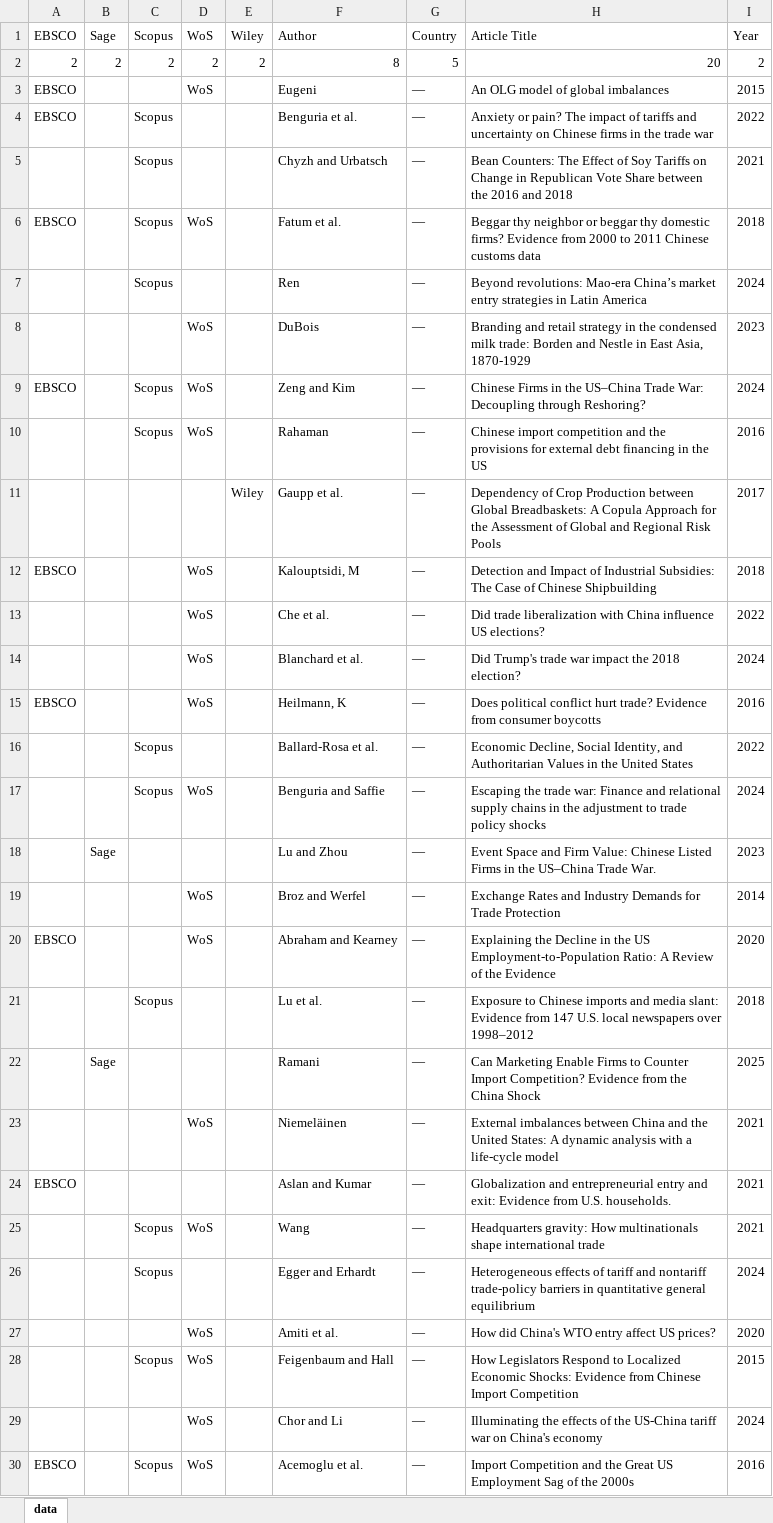
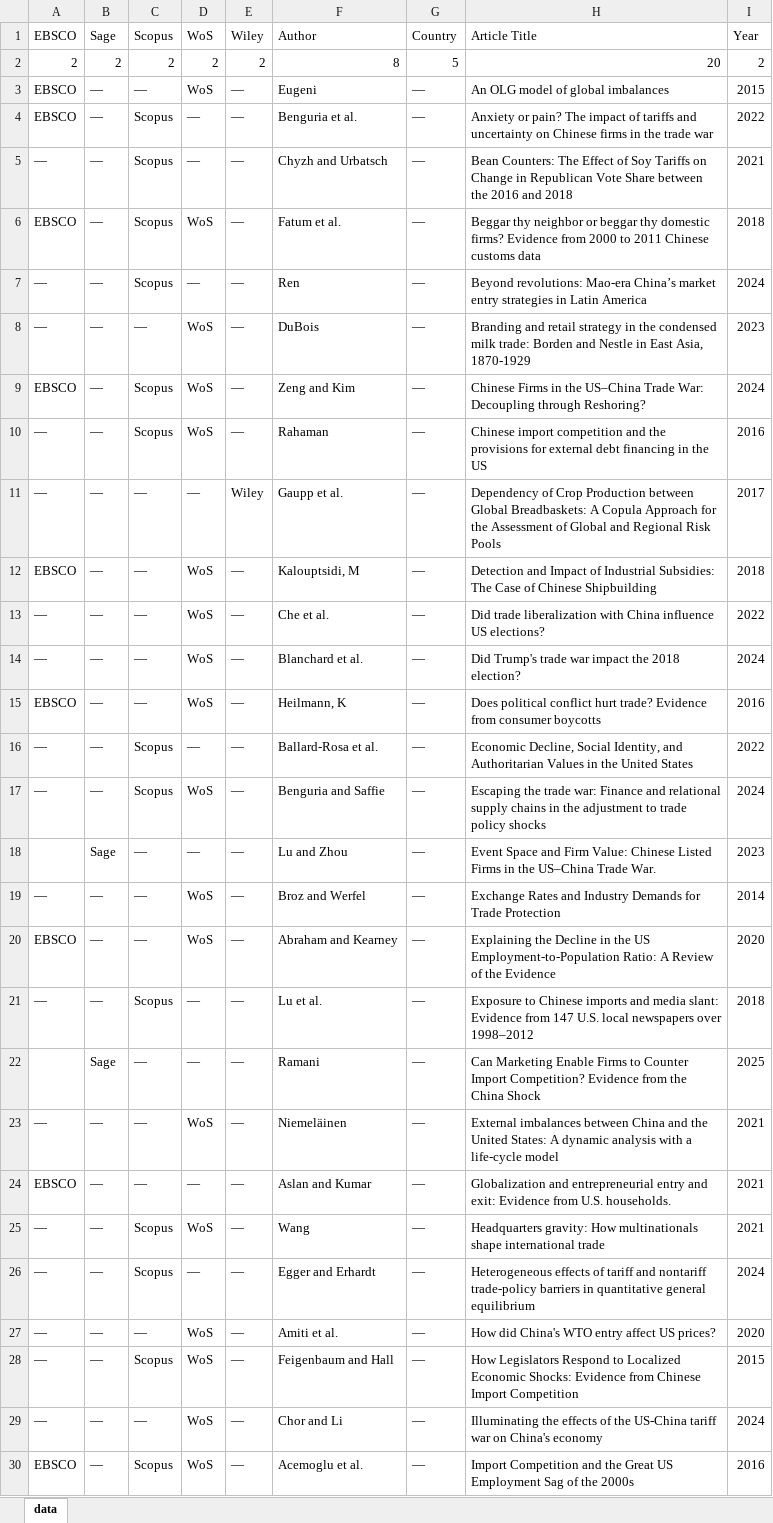
Before and after one commit to Joe-Chan-iStudio-Ltd/researchplymouth, an Excel workbook: tc/data.xlsx, sheet data, drawn as a sheet; only a part is shown; values as stored, in another font and other column widths than the file's, no borders; the diff covers the shown part only; the diff names each change by its address in the sheet, - before the commit and + after, or states it on an @@ line.

Commit message:
data

```diff
--- a/tc/data.xlsx (sheet data)
+++ b/tc/data.xlsx (sheet data)
-B3:B17: (empty)
+B3:B17: —
-C3: (empty)
+C3: —
-E3:E10: (empty)
+E3:E10: —
-D4:D5: (empty)
+D4:D5: —
-A5: (empty)
+A5: —
-A7:A8: (empty)
+A7:A8: —
-D7: (empty)
+D7: —
-C8: (empty)
+C8: —
-A10:A11: (empty)
+A10:A11: —
-C11:C15: (empty)
+C11:C15: —
-D11: (empty)
+D11: —
-E12:E30: (empty)
+E12:E30: —
-A13:A14: (empty)
+A13:A14: —
-A16:A17: (empty)
+A16:A17: —
-D16: (empty)
+D16: —
-C18:C20: (empty)
+C18:C20: —
-D18: (empty)
+D18: —
-A19: (empty)
+A19: —
-B19:B21: (empty)
+B19:B21: —
-A21: (empty)
+A21: —
-D21:D22: (empty)
+D21:D22: —
-C22:C24: (empty)
+C22:C24: —
-A23: (empty)
+A23: —
-B23:B30: (empty)
+B23:B30: —
-D24: (empty)
+D24: —
-A25:A29: (empty)
+A25:A29: —
-D26: (empty)
+D26: —
-C27: (empty)
+C27: —
-C29: (empty)
+C29: —
```
Also changed, not shown: 96 edited cells elsewhere in this sheet.
